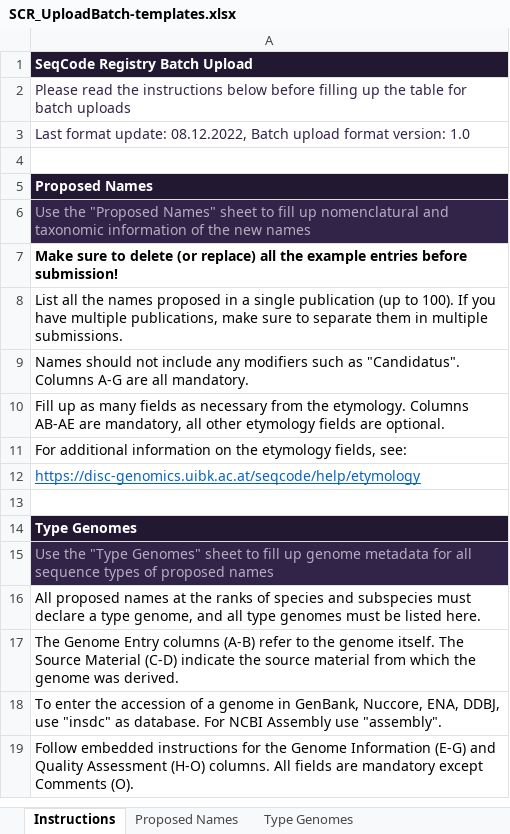
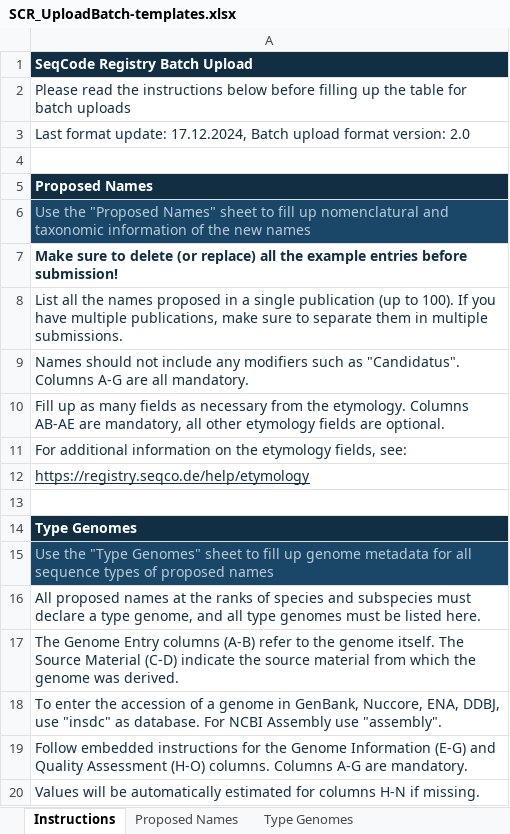
Before and after one commit to seq-code/registry, an Excel workbook: public/SCR_UploadBatch-templates.xlsx, sheet Instructions, drawn as a sheet; values as stored, in another font and other column widths than the file's, no borders; the diff names each change by its address in the sheet, - before the commit and + after, or states it on an @@ line.

```diff
--- a/public/SCR_UploadBatch-templates.xlsx (sheet Instructions)
+++ b/public/SCR_UploadBatch-templates.xlsx (sheet Instructions)
-A2:A3 text colour: #322348
+A2:A3 text colour: #112E43
-A3: …format update: 08.12.2022, Batch upload format version: 1.0
+A3: …format update: 17.12.2024, Batch upload format version: 2.0
@@ A6 fill: #322348 → #1A4768, text colour: #B4ADBF → #B8CBD9 @@
-A7:A11 text colour: black
+A7:A11 text colour: #112E43
-A12: https://disc-genomics.uibk.ac.at/seqcode/help/etymology
+A12: https://registry.seqco.de/help/etymology
-A12 text colour: #0563C1
+A12 text colour: #112E43
@@ A15 fill: #322348 → #1A4768, text colour: #B4ADBF → #B8CBD9 @@
-A16:A19 text colour: black
+A16:A19 text colour: #112E43
-A19: …(H-O) columns. All fields are mandatory except Comments (O).
+A19: …(H-O) columns. Columns A-G are mandatory.
+row 20: Values will be automatically estimated for columns H-N if missing.
```
Also changed, not shown: sheet Proposed Names, sheet Type Genomes, public/SCR_UploadBatch-examples.xlsx, 3 other files.
